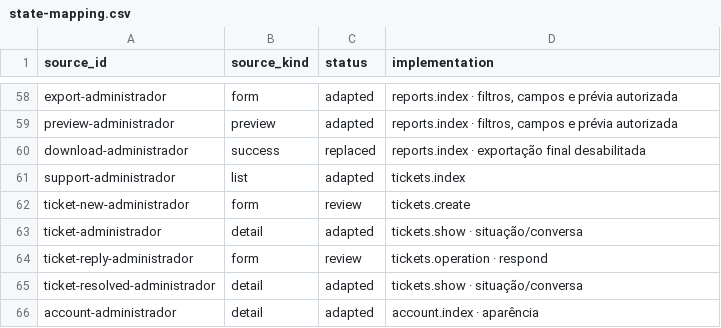
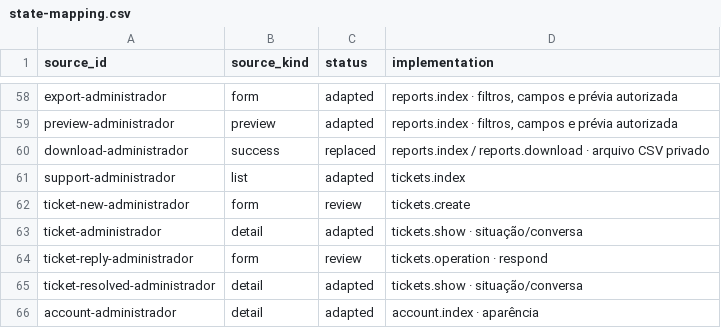
Before and after one commit to GuelPvH/Gestao_de_Veiculos, a CSV file: docs/state-mapping.csv, drawn as a sheet; only a part is shown, gaps mark what is left out; the diff covers the shown part only.

Commit message:
Documenta finalização, patch e limites da homologação
O que mudou: atualiza README e guias, registra SQL 1.0.1/patch/recuperação, matriz de operações e resultados exatos de MySQL, SMTP, Compose e navegador.
Por que: a documentação anterior descrevia confirmação e integração como indisponíveis e misturava resultados históricos com atuais.
Validação: revisão do diff, links/comandos conferidos e `git diff --check`; verificações listadas foram executadas na rodada local.
Limitação: CI GitHub e hospedagem dependem de conexão/autorização não disponíveis; módulos ainda sem cobertura estão discriminados.

```diff
--- a/docs/state-mapping.csv
+++ b/docs/state-mapping.csv
@@ -59,3 +59,3 @@ export-administrador,form,adapted,"reports.index · filtros, campos e prévia au
 preview-administrador,preview,adapted,"reports.index · filtros, campos e prévia autorizada"
-download-administrador,success,replaced,reports.index · exportação final desabilitada
+download-administrador,success,replaced,reports.index / reports.download · arquivo CSV privado
 support-administrador,list,adapted,tickets.index
```
Also changed, not shown: 17 edited cells elsewhere in this file, 9 other files.
